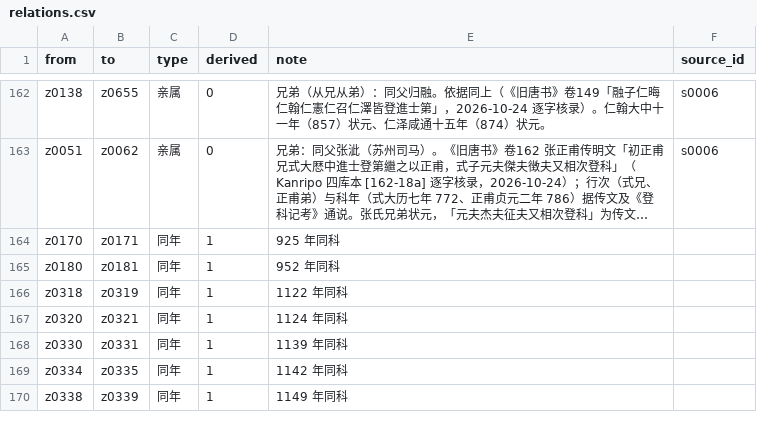
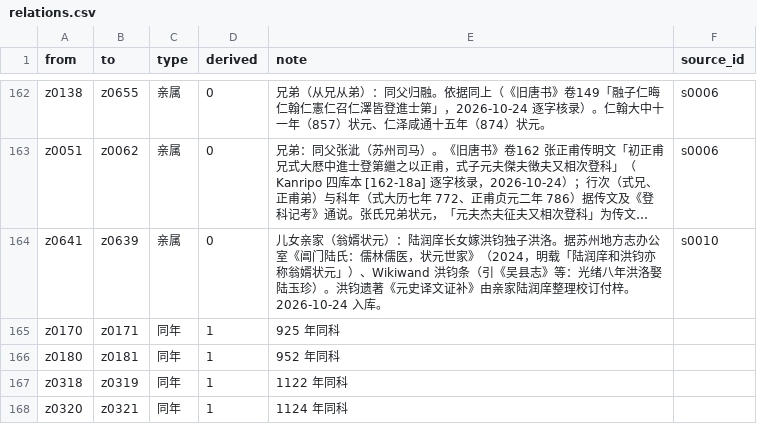
Before and after one commit to wakakacoding/zhuangyuan-galaxy, a CSV file: public/data/open/relations.csv, drawn as a sheet; only a part is shown, gaps mark what is left out; the shorter side is filled out with more unchanged rows; long unchanged cells end in …; the diff names each change by its address in the sheet, - before the commit and + after, or states it on an @@ line.

```diff
--- a/public/data/open/relations.csv
+++ b/public/data/open/relations.csv
+row 164: z0641 | z0639 | 亲属 | 0 | 儿女亲家（翁婿状元）：陆润庠长女嫁洪钧独子洪洛。据苏州地方志办公室《阊门陆氏：儒林儒医，状元世家》（2024，明载「陆润庠和洪钧亦称翁婿状元」）、Wikiwand 洪钧条（引《吴县志》等：光绪八年洪洛娶陆玉珍）。洪钧遗著《元史译文证补》由亲家陆润庠整理校订付梓。2026-10-24 入库。 | s0010
```
Also changed, not shown: public/data/open/roster.csv, 28 other files.
